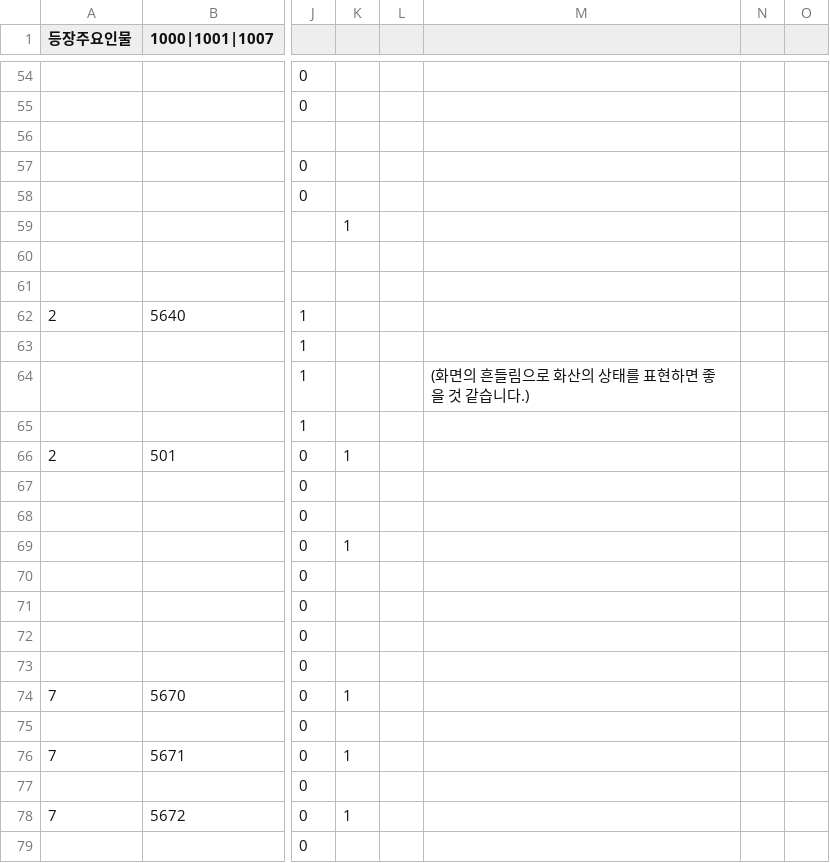
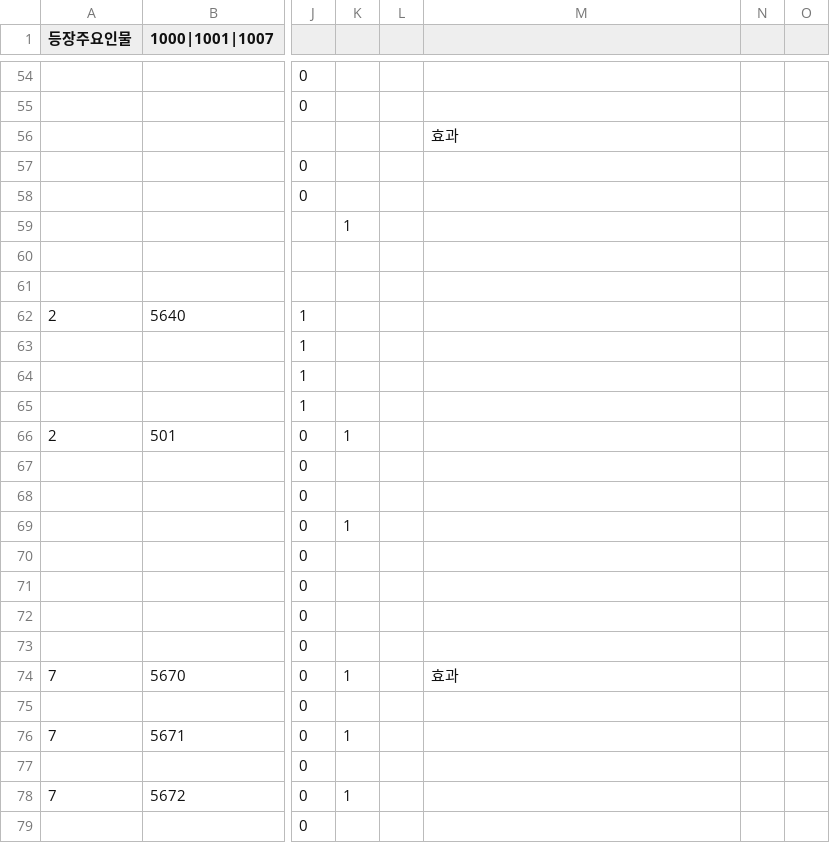
Before and after one commit to sopipc167/UnSleep, a CSV file: UnSleep/Assets/Resources/epi_csv/epi_16.csv, drawn as a sheet; only a part is shown, gaps mark what is left out; the diff names each change by its address in the sheet, - before the commit and + after, or states it on an @@ line.

```diff
--- a/UnSleep/Assets/Resources/epi_csv/epi_16.csv
+++ b/UnSleep/Assets/Resources/epi_csv/epi_16.csv
-M56: (empty)
+M56: 효과
-M64: (화면의 흔들림으로 화산의 상태를 표현하면 좋을 것 같습니다.)
+M64: (empty)
-M74: (empty)
+M74: 효과
```
Also changed, not shown: UnSleep/Assets/Resources/epi_csv/epi_11.csv, UnSleep/Assets/Resources/epi_csv/epi_14.csv, 10 other files.
